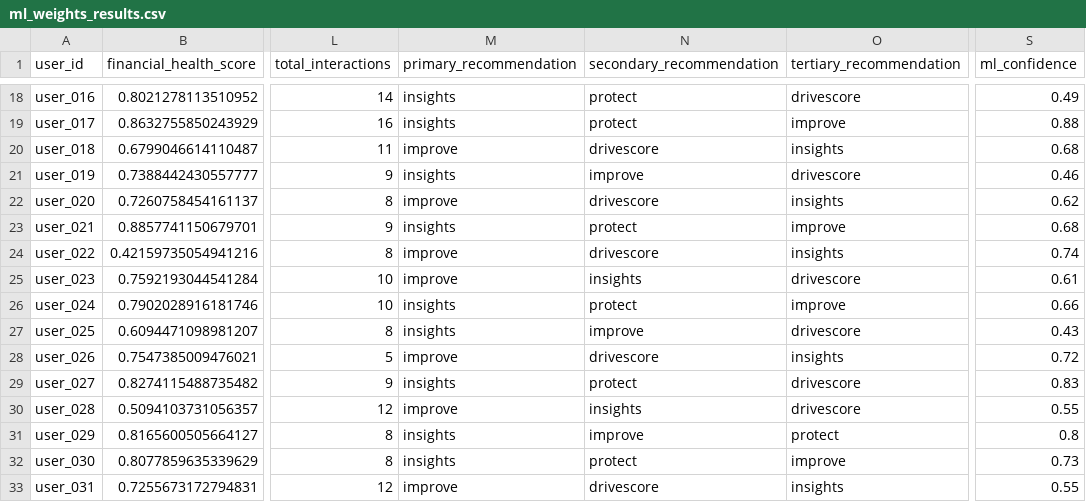
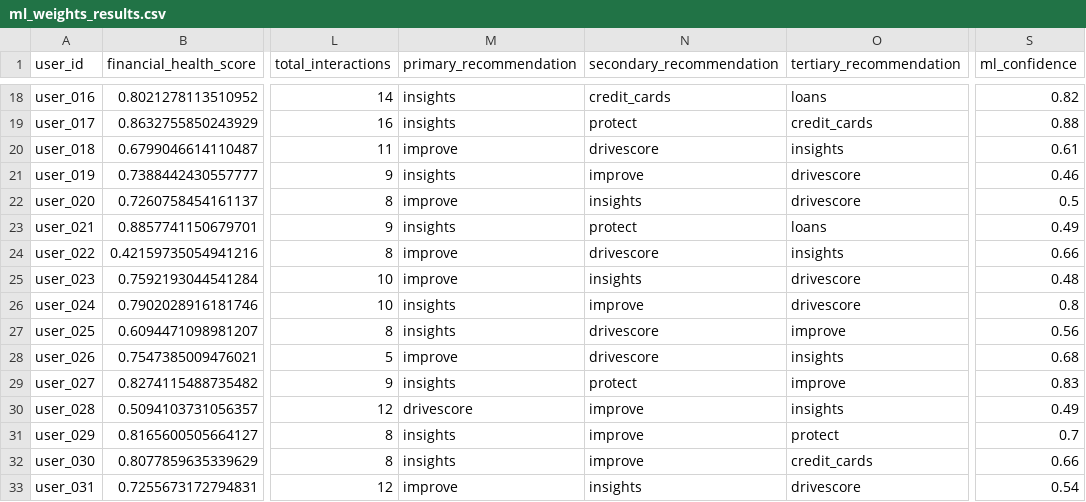
Before and after one commit to AryavLahiri-ClearScore/User-Engagement-Analysis, a CSV file: ml_weights_results.csv, drawn as a sheet; only a part is shown, gaps mark what is left out; the diff covers the shown part only; the diff names each change by its address in the sheet, - before the commit and + after, or states it on an @@ line.

```diff
--- a/ml_weights_results.csv
+++ b/ml_weights_results.csv
-N18 (secondary_recommendation): protect
+N18 (secondary_recommendation): credit_cards
-O18 (tertiary_recommendation): drivescore
+O18 (tertiary_recommendation): loans
-S18 (ml_confidence): 0.49
+S18 (ml_confidence): 0.82
-O19 (tertiary_recommendation): improve
+O19 (tertiary_recommendation): credit_cards
-S20 (ml_confidence): 0.68
+S20 (ml_confidence): 0.61
-N22 (secondary_recommendation): drivescore
+N22 (secondary_recommendation): insights
-O22 (tertiary_recommendation): insights
+O22 (tertiary_recommendation): drivescore
-S22 (ml_confidence): 0.62
+S22 (ml_confidence): 0.5
-O23 (tertiary_recommendation): improve
+O23 (tertiary_recommendation): loans
-S23 (ml_confidence): 0.68
+S23 (ml_confidence): 0.49
-S24 (ml_confidence): 0.74
+S24 (ml_confidence): 0.66
-S25 (ml_confidence): 0.61
+S25 (ml_confidence): 0.48
-N26 (secondary_recommendation): protect
+N26 (secondary_recommendation): improve
-O26 (tertiary_recommendation): improve
+O26 (tertiary_recommendation): drivescore
-S26 (ml_confidence): 0.66
+S26 (ml_confidence): 0.8
-N27 (secondary_recommendation): improve
+N27 (secondary_recommendation): drivescore
-O27 (tertiary_recommendation): drivescore
+O27 (tertiary_recommendation): improve
-S27 (ml_confidence): 0.43
+S27 (ml_confidence): 0.56
-S28 (ml_confidence): 0.72
+S28 (ml_confidence): 0.68
-O29 (tertiary_recommendation): drivescore
+O29 (tertiary_recommendation): improve
-M30 (primary_recommendation): improve
+M30 (primary_recommendation): drivescore
-N30 (secondary_recommendation): insights
+N30 (secondary_recommendation): improve
-O30 (tertiary_recommendation): drivescore
+O30 (tertiary_recommendation): insights
-S30 (ml_confidence): 0.55
+S30 (ml_confidence): 0.49
-S31 (ml_confidence): 0.8
+S31 (ml_confidence): 0.7
-N32 (secondary_recommendation): protect
+N32 (secondary_recommendation): improve
-O32 (tertiary_recommendation): improve
+O32 (tertiary_recommendation): credit_cards
-S32 (ml_confidence): 0.73
+S32 (ml_confidence): 0.66
-N33 (secondary_recommendation): drivescore
+N33 (secondary_recommendation): insights
-O33 (tertiary_recommendation): insights
+O33 (tertiary_recommendation): drivescore
-S33 (ml_confidence): 0.55
+S33 (ml_confidence): 0.54
```
Also changed, not shown: 165 edited cells elsewhere in this file, manual_weights_results.csv, 6 other files.
